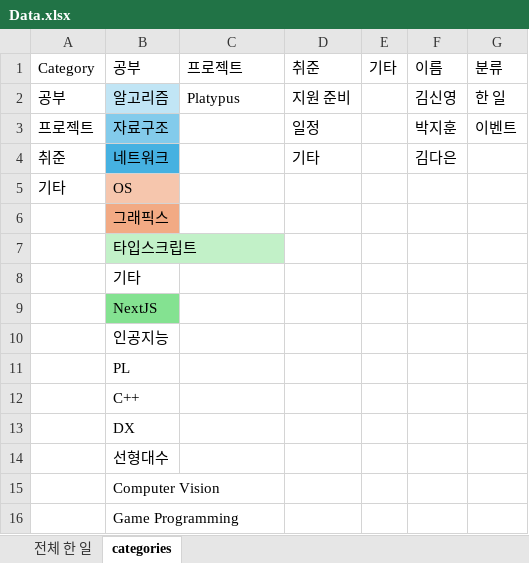
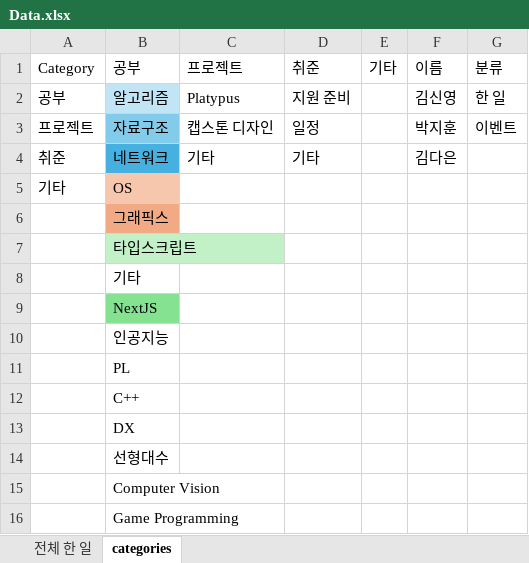
Before and after one commit to KimDa99/CS_Study, an Excel workbook: 기록/Data.xlsx, sheet categories, drawn as a sheet; values as stored, in another font and other column widths than the file's, no borders; table styles not drawn; the diff names each change by its address in the sheet, - before the commit and + after, or states it on an @@ line.

```diff
--- a/기록/Data.xlsx (sheet categories)
+++ b/기록/Data.xlsx (sheet categories)
-C3 (프로젝트): (empty)
+C3 (프로젝트): 캡스톤 디자인
-C4 (프로젝트): (empty)
+C4 (프로젝트): 기타
```
Also changed, not shown: sheet 전체 한 일.
